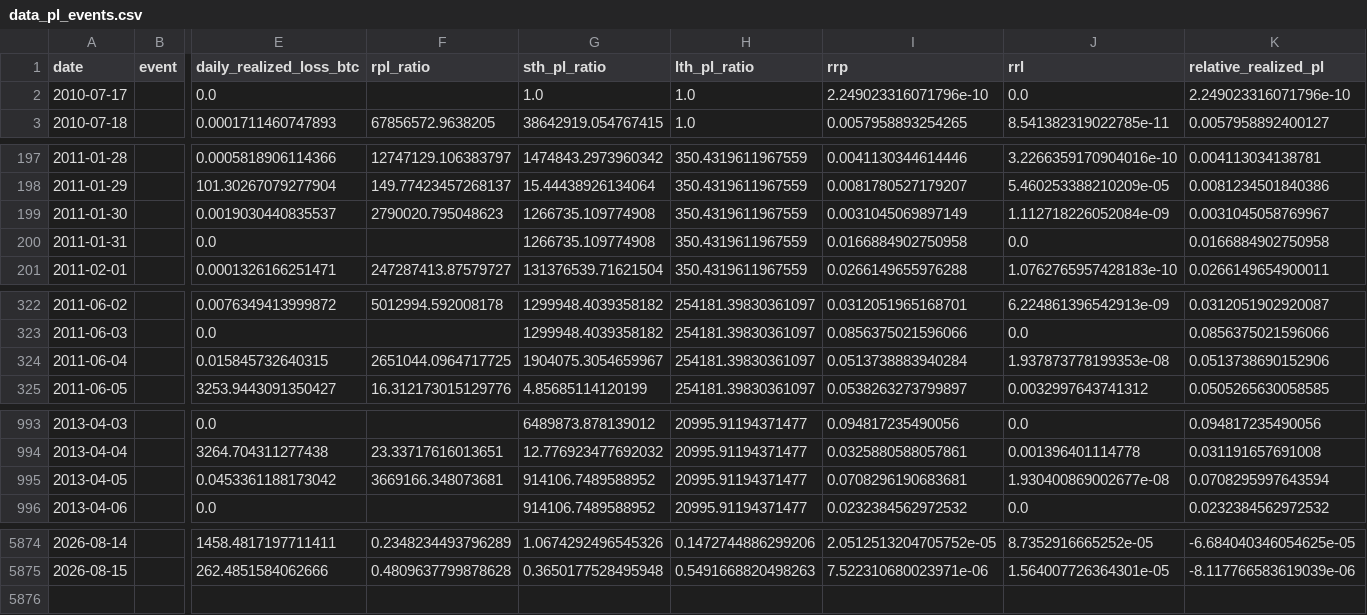
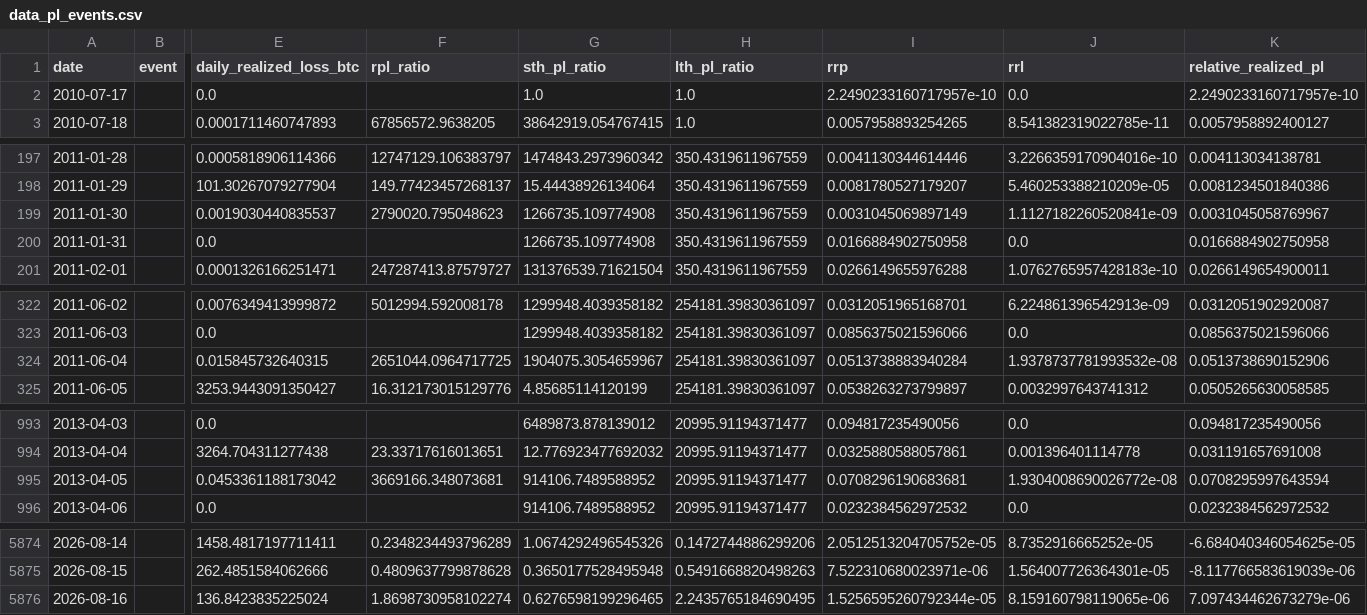
Before and after one commit to yudiyanto88/Onchain-Dashboard, a CSV file: data_pl_events.csv, drawn as a sheet; only a part is shown, gaps mark what is left out; rows hold the shown columns only; the diff covers the shown part only; the diff names each change by its address in the sheet, - before the commit and + after, or states it on an @@ line.

```diff
--- a/data_pl_events.csv
+++ b/data_pl_events.csv
-I2 (rrp): 2.249023316071796e-10
+I2 (rrp): 2.2490233160717957e-10
-K2 (relative_realized_pl): 2.249023316071796e-10
+K2 (relative_realized_pl): 2.2490233160717957e-10
-J199 (rrl): 1.112718226052084e-09
+J199 (rrl): 1.1127182260520841e-09
-J324 (rrl): 1.937873778199353e-08
+J324 (rrl): 1.9378737781993532e-08
-J995 (rrl): 1.930400869002677e-08
+J995 (rrl): 1.9304008690026772e-08
+row 5876: 2026-08-16 |  | 136.8423835225024 | 1.8698730958102274 | 0.6276598199296465 | 2.2435765184690495 | 1.5256595260792344e-05 | 8.159160798119065e-06 | 7.097434462673279e-06
```
Also changed, not shown: 2 edited cells elsewhere in this file, data_cdd.csv, data_momentum.csv, 13 other files.
